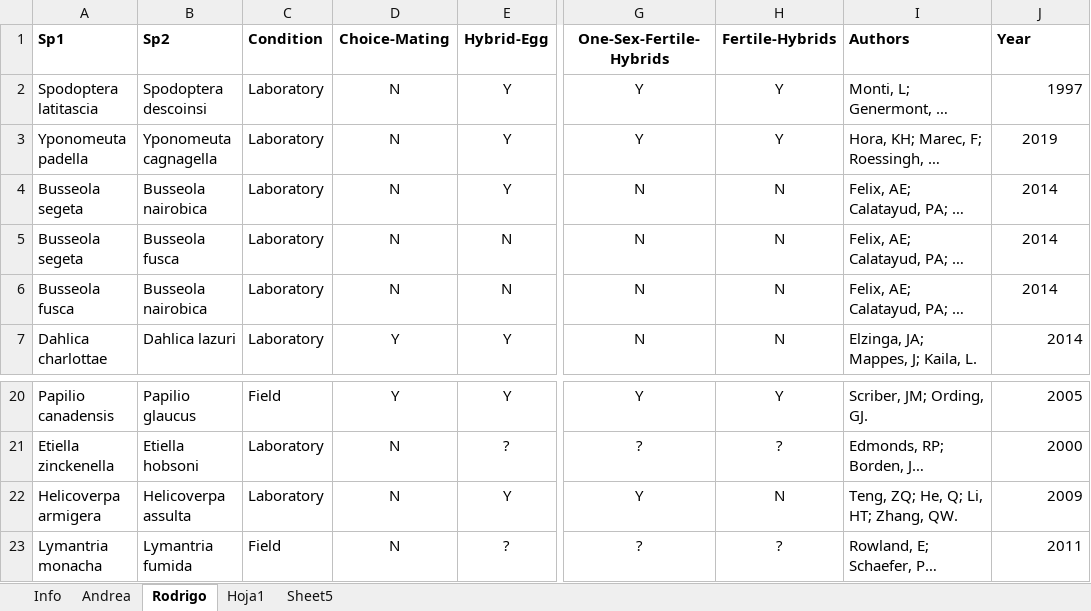
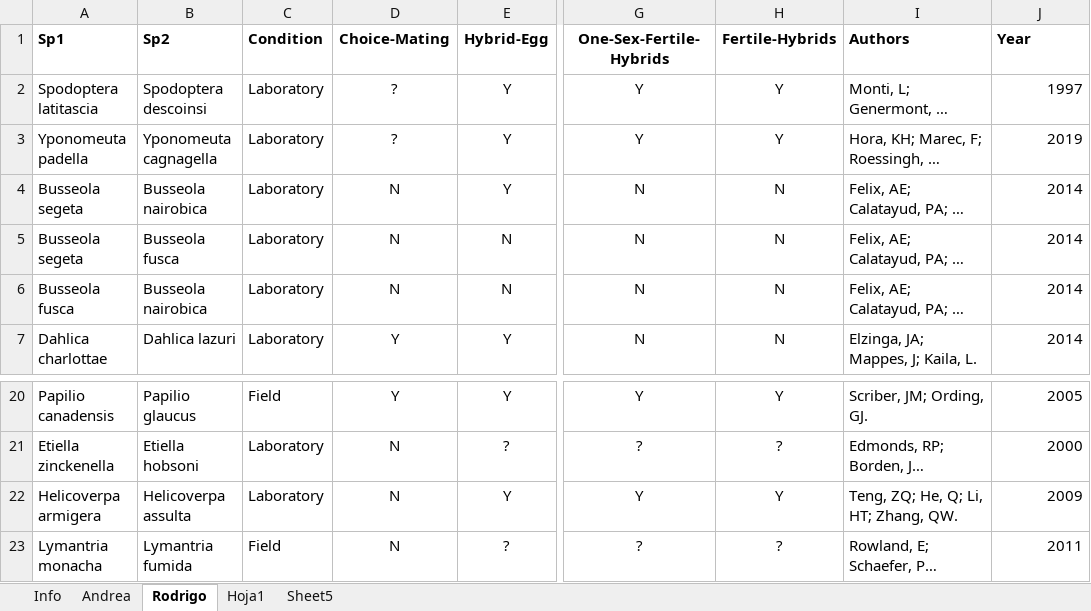
Before and after one commit to LuisRodrigoArce-Valdes/Insect_Hybridization_CC, an Excel workbook: Windows/Busquedas/Barriers/Lepidoptera/Lepidoptera_Barriers.xlsx, sheet Rodrigo, drawn as a sheet; only a part is shown, gaps mark what is left out; long unchanged cells end in …; values as stored, in another font and other column widths than the file's, no borders; charts and pictures not drawn; the diff names each change by its address in the sheet, - before the commit and + after, or states it on an @@ line.

Commit message:
Updated Excel barriers, still to work on missing species

```diff
--- a/Windows/Busquedas/Barriers/Lepidoptera/Lepidoptera_Barriers.xlsx (sheet Rodrigo)
+++ b/Windows/Busquedas/Barriers/Lepidoptera/Lepidoptera_Barriers.xlsx (sheet Rodrigo)
-D2:D3 (Choice-Mating): N
+D2:D3 (Choice-Mating): ?
-J3:J6 alignment: center
+J3:J6 alignment: right
-H22 (Fertile-Hybrids): N
+H22 (Fertile-Hybrids): Y
```
Also changed, not shown: sheet Hoja1, charts or pictures, Windows/Busquedas/Barriers/Hymenoptera/Hymenoptera_Barriers.xlsx, Windows/Busquedas/Barriers/Orthoptera/Orthoptera_Barriers.xlsx, 2 other files.
